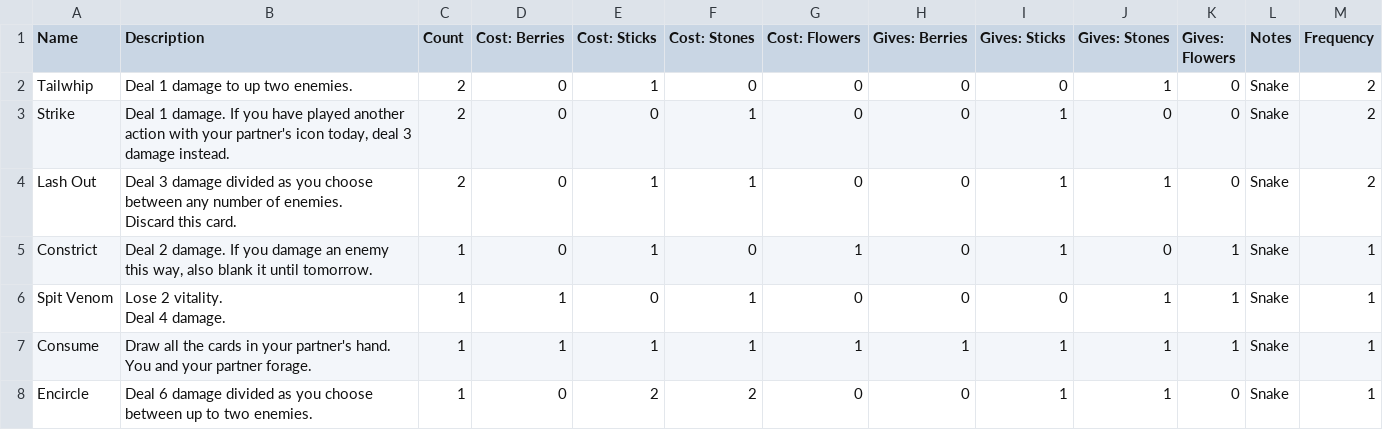
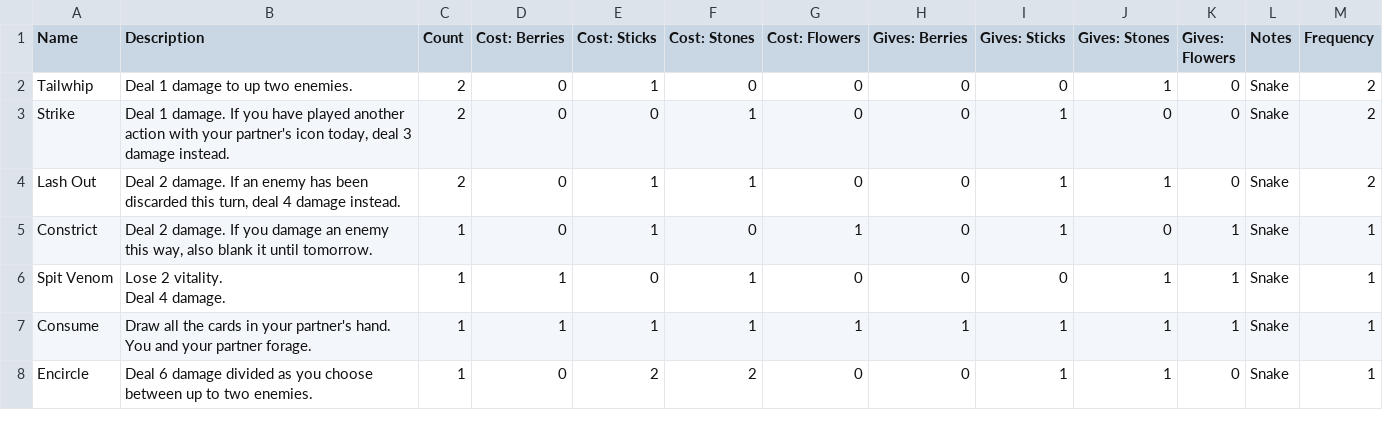
Before and after one commit to tylorlilley/UnlikelyHeroesCardGenerator, a CSV file: data/source/Snake - Cards.csv, drawn as a sheet.

Commit message:
Update card text

```diff
--- a/data/source/Snake - Cards.csv
+++ b/data/source/Snake - Cards.csv
@@ -3,4 +3,3 @@ Tailwhip,Deal 1 damage to up two enemies.,2,0,1,0,0,0,0,1,0,Snake,2
 Strike,"Deal 1 damage. If you have played another action with your partner's icon today, deal 3 damage instead.",2,0,0,1,0,0,1,0,0,Snake,2
-Lash Out,"Deal 3 damage divided as you choose between any number of enemies.
-Discard this card.",2,0,1,1,0,0,1,1,0,Snake,2
+Lash Out,"Deal 2 damage. If an enemy has been discarded this turn, deal 4 damage instead.",2,0,1,1,0,0,1,1,0,Snake,2
 Constrict,"Deal 2 damage. If you damage an enemy this way, also blank it until tomorrow.",1,0,1,0,1,0,1,0,1,Snake,1
```
Also changed, not shown: data/source/The Tempest - Cards.csv, 2 other files.
